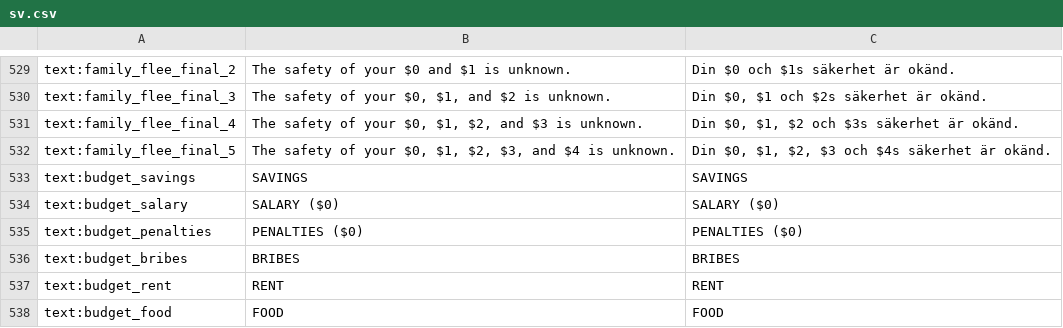
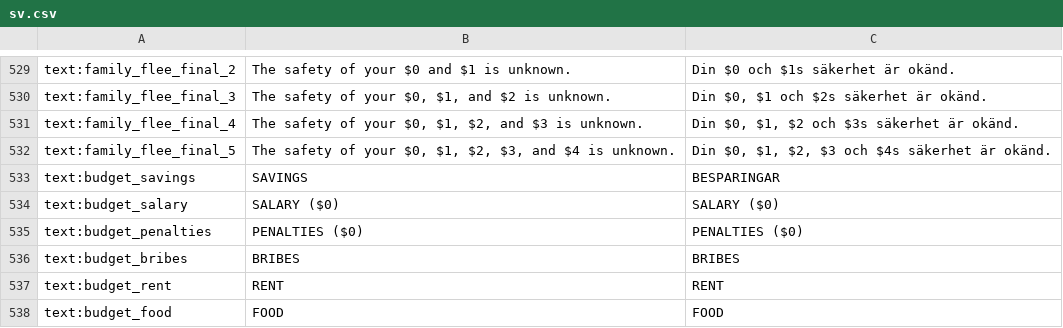
Before and after one commit to dotar/PapersPleaseSwedish, a CSV file: sv.csv, drawn as a sheet; only a part is shown, gaps mark what is left out; the diff names each change by its address in the sheet, - before the commit and + after, or states it on an @@ line.

Commit message:
Updates 4a2c9148-283b-4c10-b19e-8e71f320888a

```diff
--- a/sv.csv
+++ b/sv.csv
-C533: SAVINGS
+C533: BESPARINGAR
```
